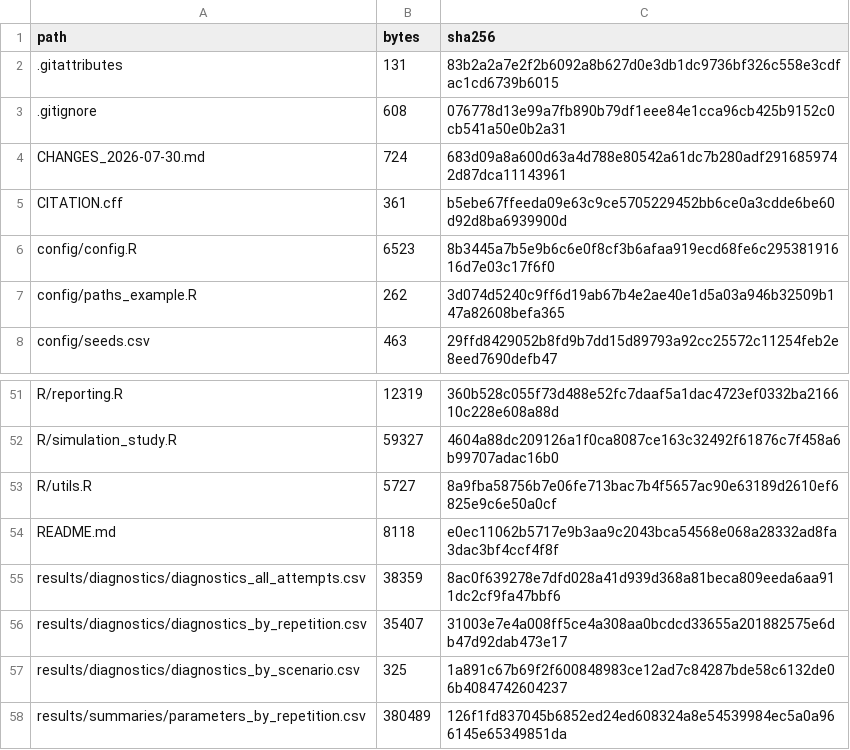
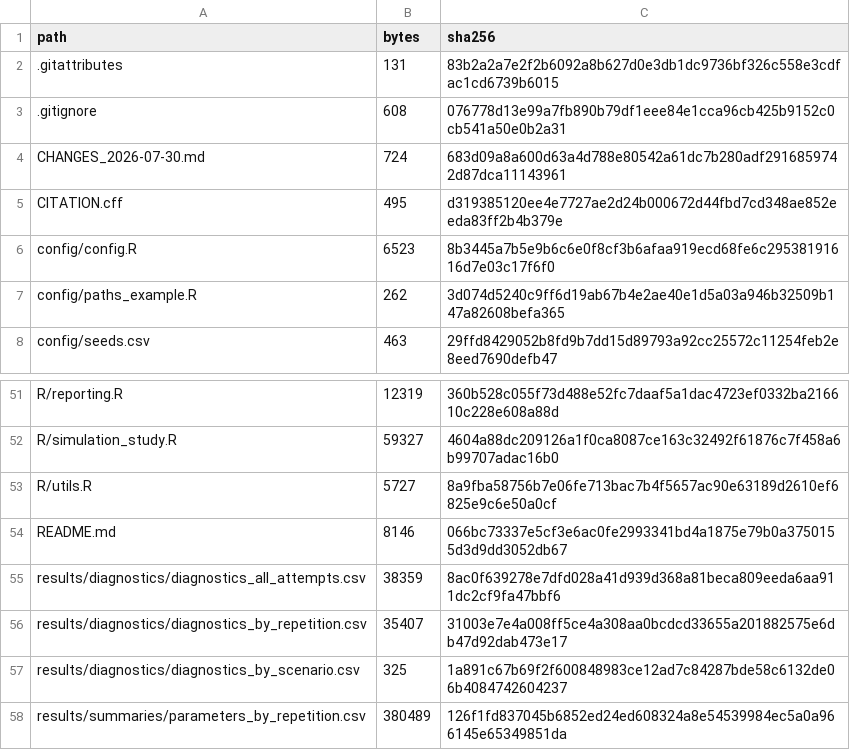
Before and after one commit to bminko/stacking-bayesien-mortalite, a CSV file: MANIFEST_SHA256.csv, drawn as a sheet; only a part is shown, gaps mark what is left out.

```diff
--- a/MANIFEST_SHA256.csv
+++ b/MANIFEST_SHA256.csv
@@ -4,3 +4,3 @@
 "CHANGES_2026-07-30.md","724","683d09a8a600d63a4d788e80542a61dc7b280adf2916859742d87dca11143961"
-"CITATION.cff","361","b5ebe67ffeeda09e63c9ce5705229452bb6ce0a3cdde6be60d92d8ba6939900d"
+"CITATION.cff","495","d319385120ee4e7727ae2d24b000672d44fbd7cd348ae852eeda83ff2b4b379e"
 "config/config.R","6523","8b3445a7b5e9b6c6e0f8cf3b6afaa919ecd68fe6c29538191616d7e03c17f6f0"
@@ -53,3 +53,3 @@
 "R/utils.R","5727","8a9fba58756b7e06fe713bac7b4f5657ac90e63189d2610ef6825e9c6e50a0cf"
-"README.md","8118","e0ec11062b5717e9b3aa9c2043bca54568e068a28332ad8fa3dac3bf4ccf4f8f"
+"README.md","8146","066bc73337e5cf3e6ac0fe2993341bd4a1875e79b0a3750155d3d9dd3052db67"
 "results/diagnostics/diagnostics_all_attempts.csv","38359","8ac0f639278e7dfd028a41d939d368a81beca809eeda6aa911dc2cf9fa47bbf6"
```
Also changed, not shown: 2 other files.
